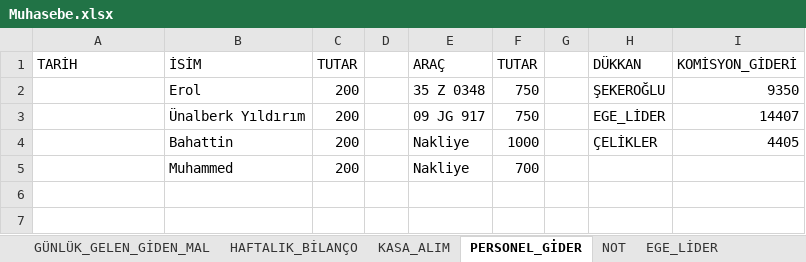
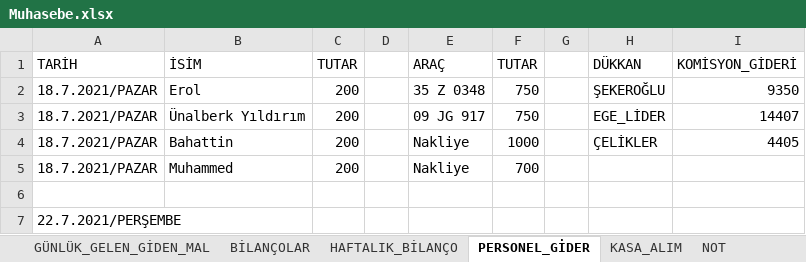
Before and after one commit to mucahideculhaci/BELEV-, an Excel workbook: Muhasebe.xlsx, sheet PERSONEL_GİDER, drawn as a sheet; values as stored, in another font and other column widths than the file's, no borders; the diff names each change by its address in the sheet, - before the commit and + after, or states it on an @@ line.

```diff
--- a/Muhasebe.xlsx (sheet PERSONEL_GİDER)
+++ b/Muhasebe.xlsx (sheet PERSONEL_GİDER)
+sheet tab: BİLANÇOLAR
@@ sheet tab order changed: GÜNLÜK_GELEN_GİDEN_MAL | BİLANÇOLAR | HAFTALIK_BİLANÇO | PERSONEL_GİDER | KASA_ALIM | NOT @@
-A2:A5 (TARİH): (empty)
+A2:A5 (TARİH): 18.7.2021/PAZAR
+row 6: (empty)
+row 7: 22.7.2021/PERŞEMBE
```
Also changed, not shown: sheet GÜNLÜK_GELEN_GİDEN_MAL, formulas that keep their value.
